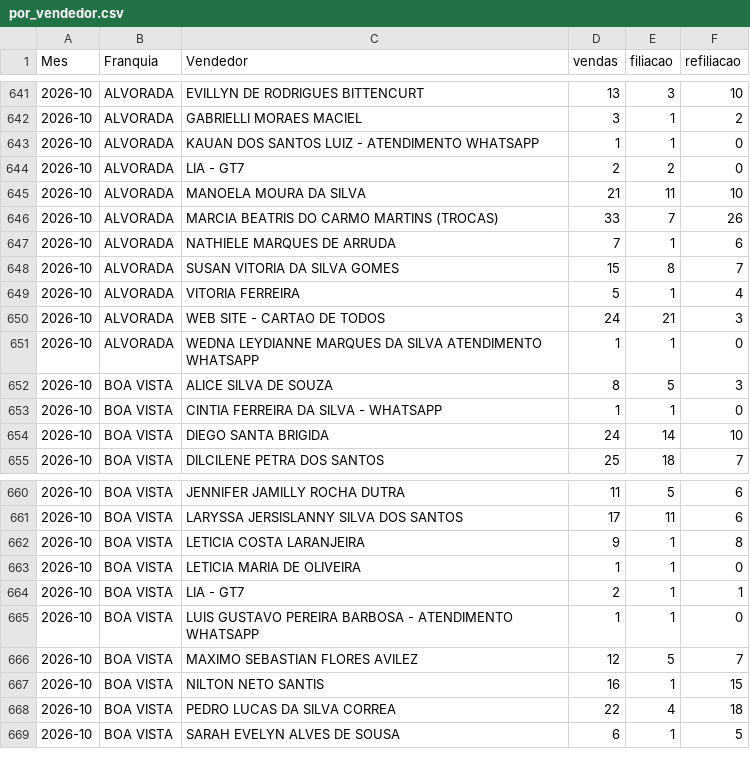
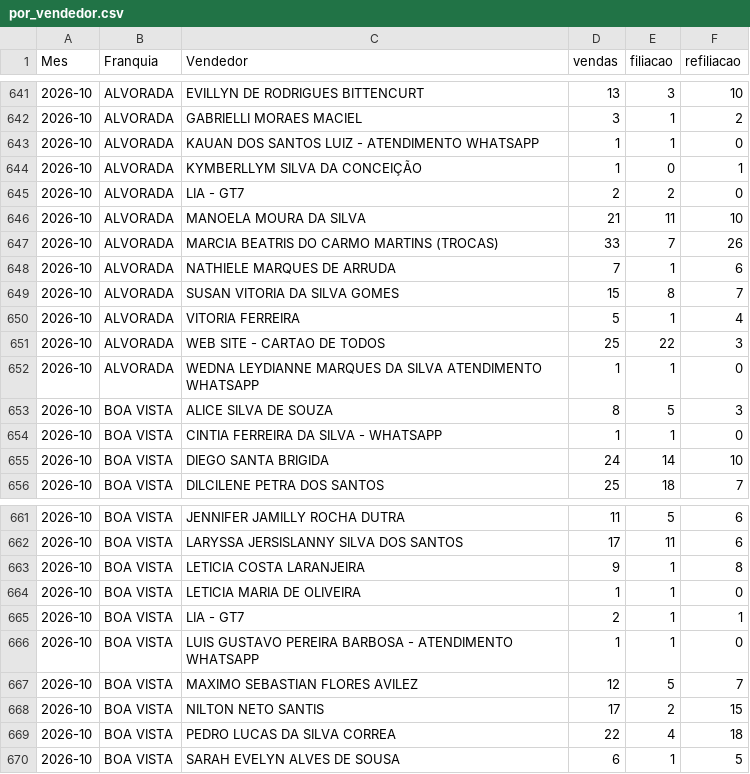
Before and after one commit to matheussouza28/dashboard-vendas-alvorada, a CSV file: data/por_vendedor.csv, drawn as a sheet; only a part is shown, gaps mark what is left out.

```diff
--- a/data/por_vendedor.csv
+++ b/data/por_vendedor.csv
@@ -643,2 +643,3 @@ Mes,Franquia,Vendedor,vendas,filiacao,refiliacao
 2026-10,ALVORADA,KAUAN DOS SANTOS LUIZ - ATENDIMENTO WHATSAPP,1,1,0
+2026-10,ALVORADA,KYMBERLLYM SILVA DA CONCEIÇÃO,1,0,1
 2026-10,ALVORADA,LIA - GT7,2,2,0
@@ -649,3 +650,3 @@ Mes,Franquia,Vendedor,vendas,filiacao,refiliacao
 2026-10,ALVORADA,VITORIA FERREIRA,5,1,4
-2026-10,ALVORADA,WEB SITE - CARTAO DE TODOS,24,21,3
+2026-10,ALVORADA,WEB SITE - CARTAO DE TODOS,25,22,3
 2026-10,ALVORADA,WEDNA LEYDIANNE MARQUES DA SILVA ATENDIMENTO WHATSAPP,1,1,0
@@ -666,3 +667,3 @@ Mes,Franquia,Vendedor,vendas,filiacao,refiliacao
 2026-10,BOA VISTA,MAXIMO SEBASTIAN FLORES AVILEZ,12,5,7
-2026-10,BOA VISTA,NILTON NETO SANTIS,16,1,15
+2026-10,BOA VISTA,NILTON NETO SANTIS,17,2,15
 2026-10,BOA VISTA,PEDRO LUCAS DA SILVA CORREA,22,4,18
```
Also changed, not shown: data/resumo_diario.csv, 10 other files.
